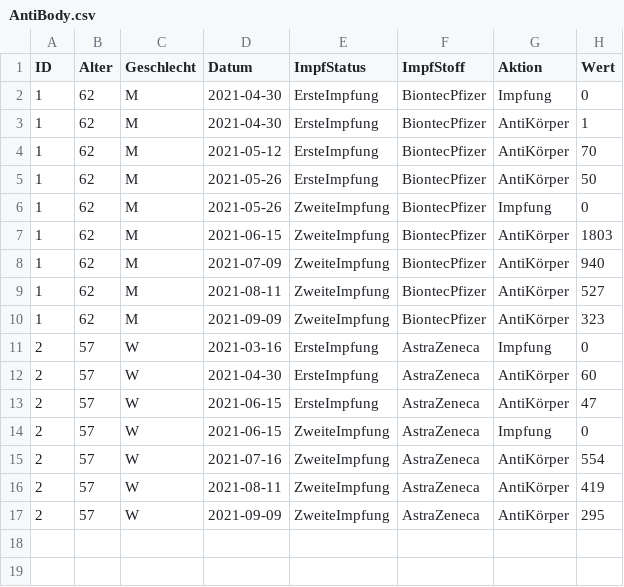
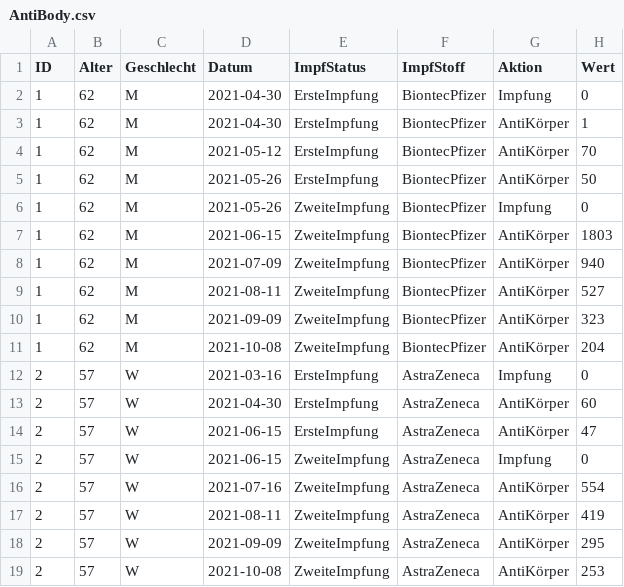
Before and after one commit to at062084/COVID-19-WeatherMap, a CSV file: cwm-rshiny/AntiBody/AntiBody.csv, drawn as a sheet; the diff names each change by its address in the sheet, - before the commit and + after, or states it on an @@ line.

Commit message:
Update data, minor bug fixes

```diff
--- a/cwm-rshiny/AntiBody/AntiBody.csv
+++ b/cwm-rshiny/AntiBody/AntiBody.csv
+row 11: 1 | 62 | M | 2021-10-08 | ZweiteImpfung | BiontecPfizer | AntiKörper | 204
+row 19: 2 | 57 | W | 2021-10-08 | ZweiteImpfung | AstraZeneca | AntiKörper | 253
```
Also changed, not shown: 1 other file.
